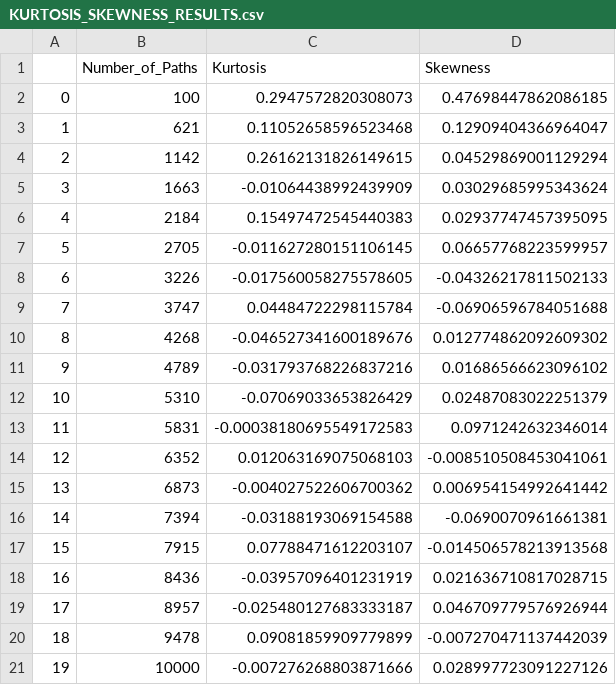
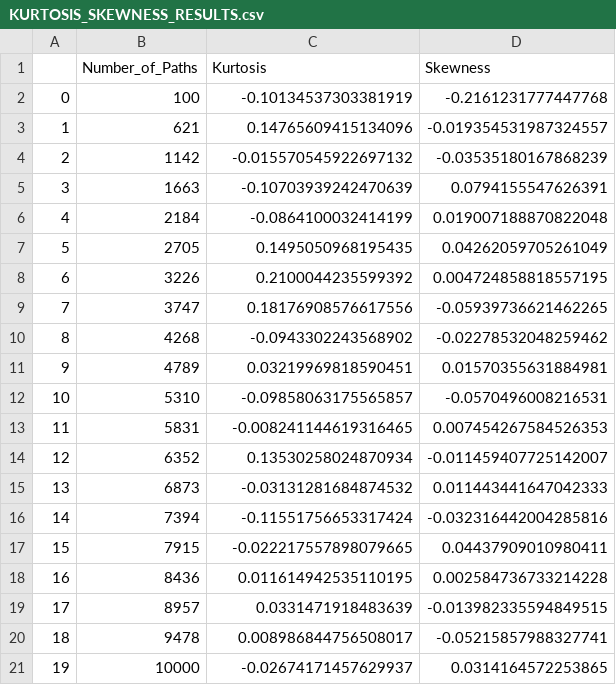
Before and after one commit to Kai-tech-bit/PROJECT_2_BSM_MONTE_CARLO, a CSV file: RESULTS/KURTOSIS_SKEWNESS_RESULTS.csv, drawn as a sheet.

```diff
--- a/RESULTS/KURTOSIS_SKEWNESS_RESULTS.csv
+++ b/RESULTS/KURTOSIS_SKEWNESS_RESULTS.csv
@@ -1,21 +1,21 @@
 ,Number_of_Paths,Kurtosis,Skewness
-0,100,0.2947572820308073,0.47698447862086185
-1,621,0.11052658596523468,0.12909404366964047
-2,1142,0.26162131826149615,0.04529869001129294
-3,1663,-0.01064438992439909,0.03029685995343624
-4,2184,0.15497472545440383,0.02937747457395095
-5,2705,-0.011627280151106145,0.06657768223599957
-6,3226,-0.017560058275578605,-0.04326217811502133
-7,3747,0.04484722298115784,-0.06906596784051688
-8,4268,-0.046527341600189676,0.012774862092609302
-9,4789,-0.031793768226837216,0.01686566623096102
-10,5310,-0.07069033653826429,0.02487083022251379
-11,5831,-0.00038180695549172583,0.0971242632346014
-12,6352,0.012063169075068103,-0.008510508453041061
-13,6873,-0.004027522606700362,0.006954154992641442
-14,7394,-0.03188193069154588,-0.0690070961661381
-15,7915,0.07788471612203107,-0.014506578213913568
-16,8436,-0.03957096401231919,0.021636710817028715
-17,8957,-0.025480127683333187,0.046709779576926944
-18,9478,0.09081859909779899,-0.007270471137442039
-19,10000,-0.007276268803871666,0.028997723091227126
+0,100,-0.10134537303381919,-0.2161231777447768
+1,621,0.14765609415134096,-0.019354531987324557
+2,1142,-0.015570545922697132,-0.03535180167868239
+3,1663,-0.10703939242470639,0.0794155547626391
+4,2184,-0.0864100032414199,0.019007188870822048
+5,2705,0.1495050968195435,0.04262059705261049
+6,3226,0.2100044235599392,0.004724858818557195
+7,3747,0.18176908576617556,-0.05939736621462265
+8,4268,-0.0943302243568902,-0.02278532048259462
+9,4789,0.03219969818590451,0.01570355631884981
+10,5310,-0.09858063175565857,-0.0570496008216531
+11,5831,-0.008241144619316465,0.007454267584526353
+12,6352,0.13530258024870934,-0.011459407725142007
+13,6873,-0.03131281684874532,0.011443441647042333
+14,7394,-0.11551756653317424,-0.032316442004285816
+15,7915,-0.022217557898079665,0.04437909010980411
+16,8436,0.011614942535110195,0.002584736733214228
+17,8957,0.0331471918483639,-0.013982335594849515
+18,9478,0.008986844756508017,-0.05215857988327741
+19,10000,-0.02674171457629937,0.0314164572253865
```
Also changed, not shown: RESULTS/MONTE_CARLO_SIMULATED_GREEKS.csv, RESULTS/PRICING_RESULTS.csv, 4 other files.
